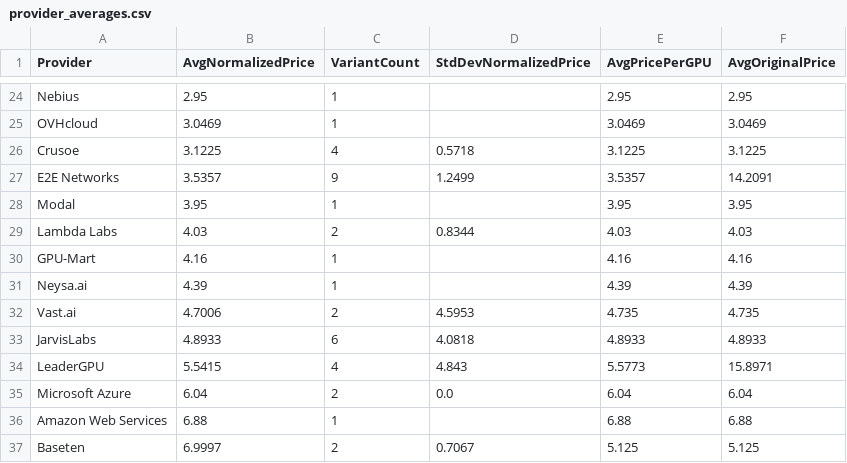
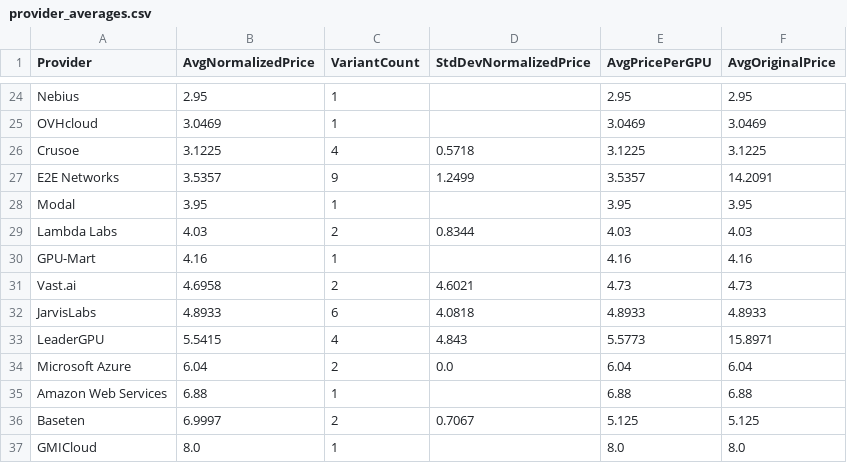
Before and after one commit to 0x0shephard/bot, a CSV file: provider_averages.csv, drawn as a sheet; only a part is shown, gaps mark what is left out; the shorter side is filled out with more unchanged rows.

```diff
--- a/provider_averages.csv
+++ b/provider_averages.csv
@@ -30,4 +30,3 @@ Lambda Labs,4.03,2,0.8344,4.03,4.03
 GPU-Mart,4.16,1,,4.16,4.16
-Neysa.ai,4.39,1,,4.39,4.39
-Vast.ai,4.7006,2,4.5953,4.735,4.735
+Vast.ai,4.6958,2,4.6021,4.73,4.73
 JarvisLabs,4.8933,6,4.0818,4.8933,4.8933
```
Also changed, not shown: gpu_index_history.csv, gpu_prices_normalized.csv, 14 other files.
